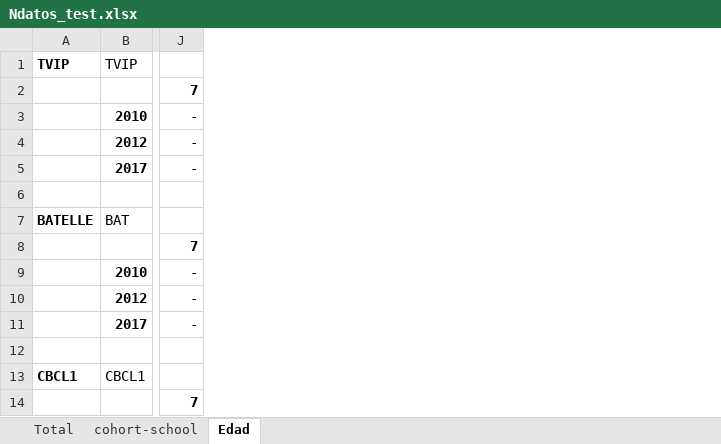
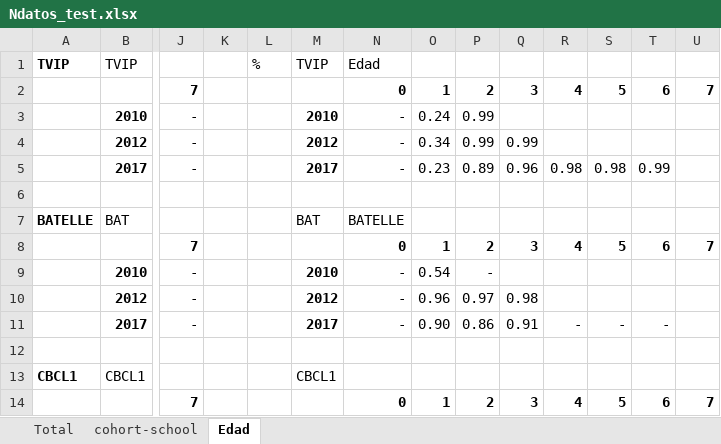
Before and after one commit to jorginho84/Welfare-effects, an Excel workbook: Documentos/Ndatos_test.xlsx, sheet Edad, drawn as a sheet; only a part is shown, gaps mark what is left out; values as stored, in another font and other column widths than the file's, no borders; the diff names each change by its address in the sheet, - before the commit and + after, or states it on an @@ line.

```diff
--- a/Documentos/Ndatos_test.xlsx (sheet Edad)
+++ b/Documentos/Ndatos_test.xlsx (sheet Edad)
+column K, empty
+column L, row 1: %
+column M, rows 1-13: TVIP |  | 2010 | 2012 | 2017 |  | BAT |  | 2010 | 2012 | 2017 |  | CBCL1
+column N, rows 1-14: Edad | 0 | - | - | - |  | BATELLE | 0 | - | - | - |  |  | 0
+column O, rows 2-14: 1 | 0.24 | 0.34 | 0.23 |  |  | 1 | 0.54 | 0.96 | 0.90 |  |  | 1
+column P, rows 2-14: 2 | 0.99 | 0.99 | 0.89 |  |  | 2 | - | 0.97 | 0.86 |  |  | 2
+column Q, rows 2-14: 3 |  | 0.99 | 0.96 |  |  | 3 |  | 0.98 | 0.91 |  |  | 3
+column R, rows 2-14: 4 |  |  | 0.98 |  |  | 4 |  |  | - |  |  | 4
+column S, rows 2-14: 5 |  |  | 0.98 |  |  | 5 |  |  | - |  |  | 5
+column T, rows 2-14: 6 |  |  | 0.99 |  |  | 6 |  |  | - |  |  | 6
+column U, rows 2-14: 7 |  |  |  |  |  | 7 |  |  |  |  |  | 7
```
Also changed, not shown: sheet cohort-school, sheet Total.
